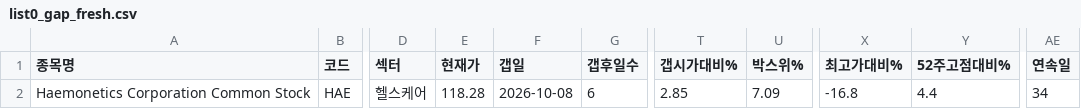
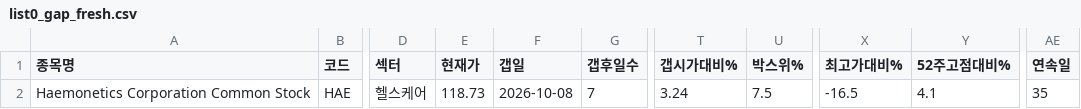
Before and after one commit to chkchp0702-spec/Gap, a CSV file: results/list0_gap_fresh.csv, drawn as a sheet; only a part is shown, gaps mark what is left out; the diff names each change by its address in the sheet, - before the commit and + after, or states it on an @@ line.

```diff
--- a/results/list0_gap_fresh.csv
+++ b/results/list0_gap_fresh.csv
-E2 (현재가): 118.28
+E2 (현재가): 118.73
-G2 (갭후일수): 6
+G2 (갭후일수): 7
-T2 (갭시가대비%): 2.85
+T2 (갭시가대비%): 3.24
-U2 (박스위%): 7.09
+U2 (박스위%): 7.5
-X2 (최고가대비%): -16.8
+X2 (최고가대비%): -16.5
-Y2 (52주고점대비%): 4.4
+Y2 (52주고점대비%): 4.1
-AE2 (연속일): 34
+AE2 (연속일): 35
```
Also changed, not shown: results/list1_gap.csv, results/list2_canslim_gap.csv, 8 other files.
